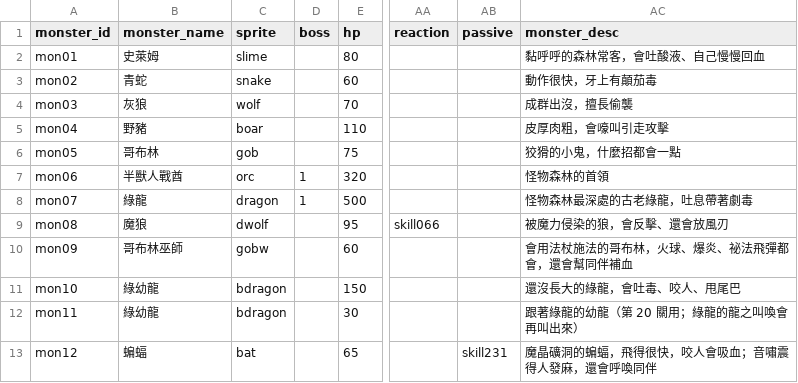
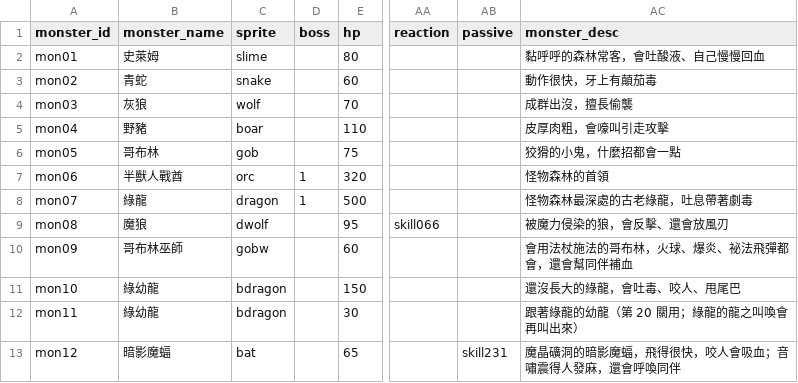
Before and after one commit to minruuwu/bigadventure, a CSV file: assets/data/monster_info.csv, drawn as a sheet; only a part is shown, gaps mark what is left out; the diff names each change by its address in the sheet, - before the commit and + after, or states it on an @@ line.

```diff
--- a/assets/data/monster_info.csv
+++ b/assets/data/monster_info.csv
-B13 (monster_name): 蝙蝠
+B13 (monster_name): 暗影魔蝠
-AC13 (monster_desc): 魔晶礦洞的蝙蝠，飛得很快，咬人會吸血；音嘯震得人發麻，還會呼喚同伴
+AC13 (monster_desc): 魔晶礦洞的暗影魔蝠，飛得很快，咬人會吸血；音嘯震得人發麻，還會呼喚同伴
```
Also changed, not shown: assets/data/skill_info.csv, 2 other files.
